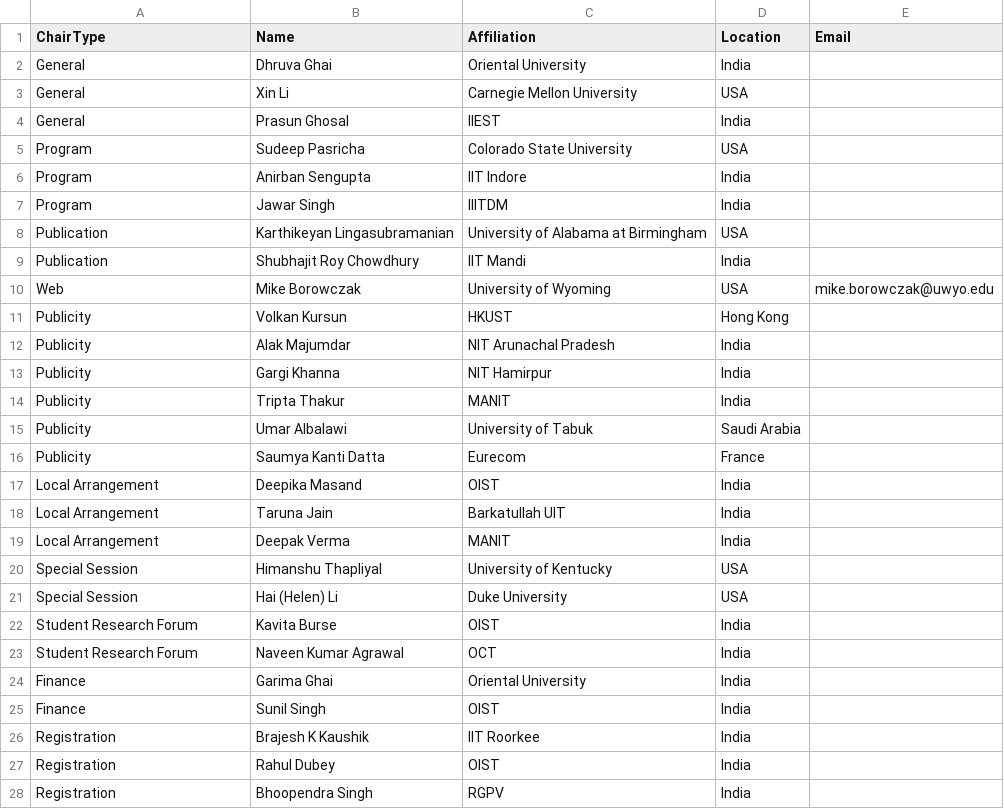
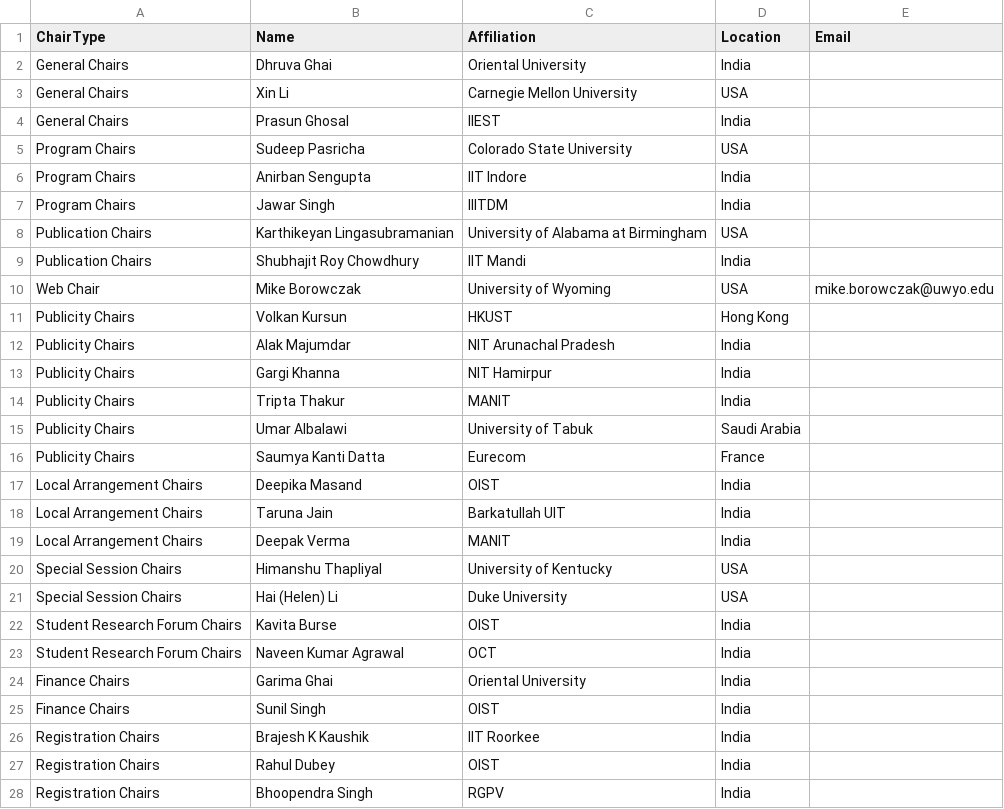
Before and after one commit to inis-web/inis-web.github.io, a CSV file: _data/organizingcom.csv, drawn as a sheet; only a part is shown; the diff covers the shown part only.

```diff
--- a/_data/organizingcom.csv
+++ b/_data/organizingcom.csv
@@ -1,28 +1,28 @@
 ChairType,Name,Affiliation,Location,Email
-General,Dhruva Ghai, Oriental University, India,
-General,Xin Li, Carnegie Mellon University, USA,
-General,Prasun Ghosal, IIEST, India,
-Program,Sudeep Pasricha, Colorado State University,USA,
-Program,Anirban Sengupta, IIT Indore, India,
-Program,Jawar Singh, IIITDM, India,
-Publication,Karthikeyan Lingasubramanian, University of Alabama at Birmingham, USA,
-Publication,Shubhajit Roy Chowdhury, IIT Mandi, India,
-Web,Mike Borowczak,University of Wyoming, USA,mike.borowczak@uwyo.edu
-Publicity,Volkan Kursun, HKUST, Hong Kong,
-Publicity,Alak Majumdar, NIT Arunachal Pradesh, India,
-Publicity,Gargi Khanna, NIT Hamirpur, India,
-Publicity,Tripta Thakur, MANIT, India,
-Publicity,Umar Albalawi, University of Tabuk, Saudi Arabia,
-Publicity,Saumya Kanti Datta, Eurecom, France,
-Local Arrangement,Deepika Masand, OIST, India,
-Local Arrangement,Taruna Jain, Barkatullah UIT, India,
-Local Arrangement,Deepak Verma, MANIT, India,
-Special Session,Himanshu Thapliyal, University of Kentucky, USA,
-Special Session,Hai (Helen) Li, Duke University, USA,
-Student Research Forum,Kavita Burse, OIST, India,
-Student Research Forum,Naveen Kumar Agrawal, OCT, India,
-Finance,Garima Ghai, Oriental University, India,
-Finance,Sunil Singh, OIST, India,
-Registration,Brajesh K Kaushik, IIT Roorkee, India,
-Registration,Rahul Dubey, OIST, India,
-Registration,Bhoopendra Singh, RGPV, India,
+General Chairs,Dhruva Ghai, Oriental University, India,
+General Chairs,Xin Li, Carnegie Mellon University, USA,
+General Chairs,Prasun Ghosal, IIEST, India,
+Program Chairs,Sudeep Pasricha, Colorado State University,USA,
+Program Chairs,Anirban Sengupta, IIT Indore, India,
+Program Chairs,Jawar Singh, IIITDM, India,
+Publication Chairs,Karthikeyan Lingasubramanian, University of Alabama at Birmingham, USA,
+Publication Chairs,Shubhajit Roy Chowdhury, IIT Mandi, India,
+Web Chair,Mike Borowczak,University of Wyoming, USA,mike.borowczak@uwyo.edu
+Publicity Chairs,Volkan Kursun, HKUST, Hong Kong,
+Publicity Chairs,Alak Majumdar, NIT Arunachal Pradesh, India,
+Publicity Chairs,Gargi Khanna, NIT Hamirpur, India,
+Publicity Chairs,Tripta Thakur, MANIT, India,
+Publicity Chairs,Umar Albalawi, University of Tabuk, Saudi Arabia,
+Publicity Chairs,Saumya Kanti Datta, Eurecom, France,
+Local Arrangement Chairs,Deepika Masand, OIST, India,
+Local Arrangement Chairs,Taruna Jain, Barkatullah UIT, India,
+Local Arrangement Chairs,Deepak Verma, MANIT, India,
+Special Session Chairs,Himanshu Thapliyal, University of Kentucky, USA,
+Special Session Chairs,Hai (Helen) Li, Duke University, USA,
+Student Research Forum Chairs,Kavita Burse, OIST, India,
+Student Research Forum Chairs,Naveen Kumar Agrawal, OCT, India,
+Finance Chairs,Garima Ghai, Oriental University, India,
+Finance Chairs,Sunil Singh, OIST, India,
+Registration Chairs,Brajesh K Kaushik, IIT Roorkee, India,
+Registration Chairs,Rahul Dubey, OIST, India,
+Registration Chairs,Bhoopendra Singh, RGPV, India,
```
Also changed, not shown: 4 edited cells elsewhere in this file, 5 other files.
